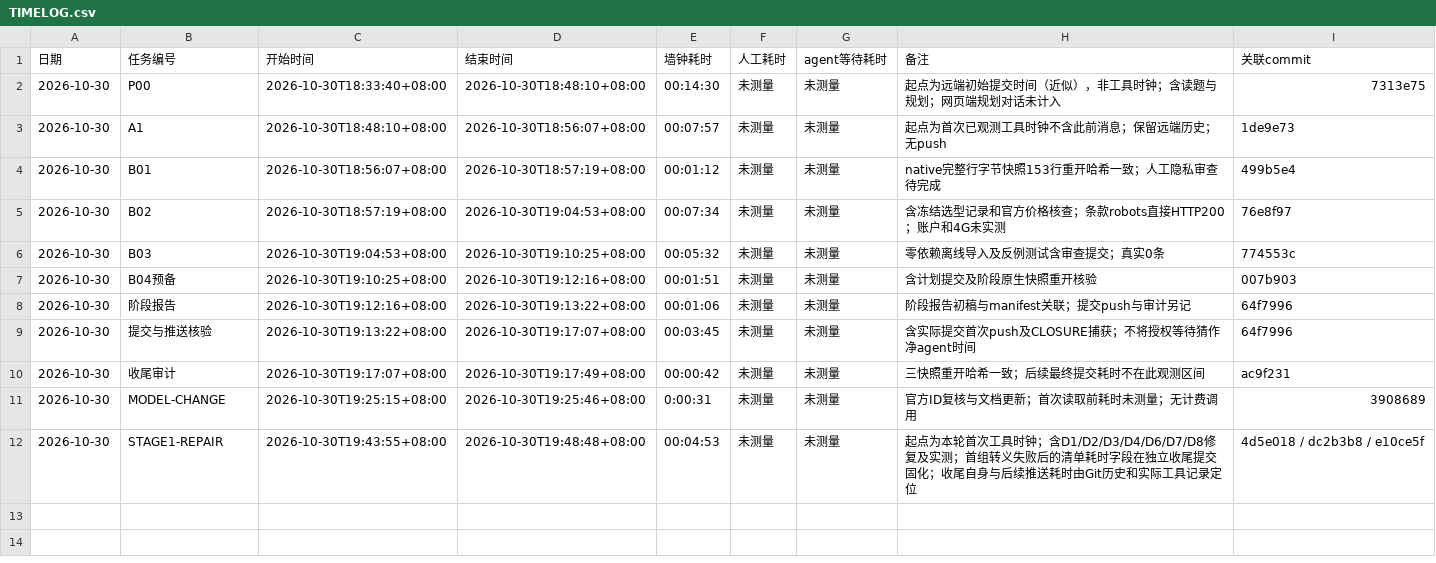
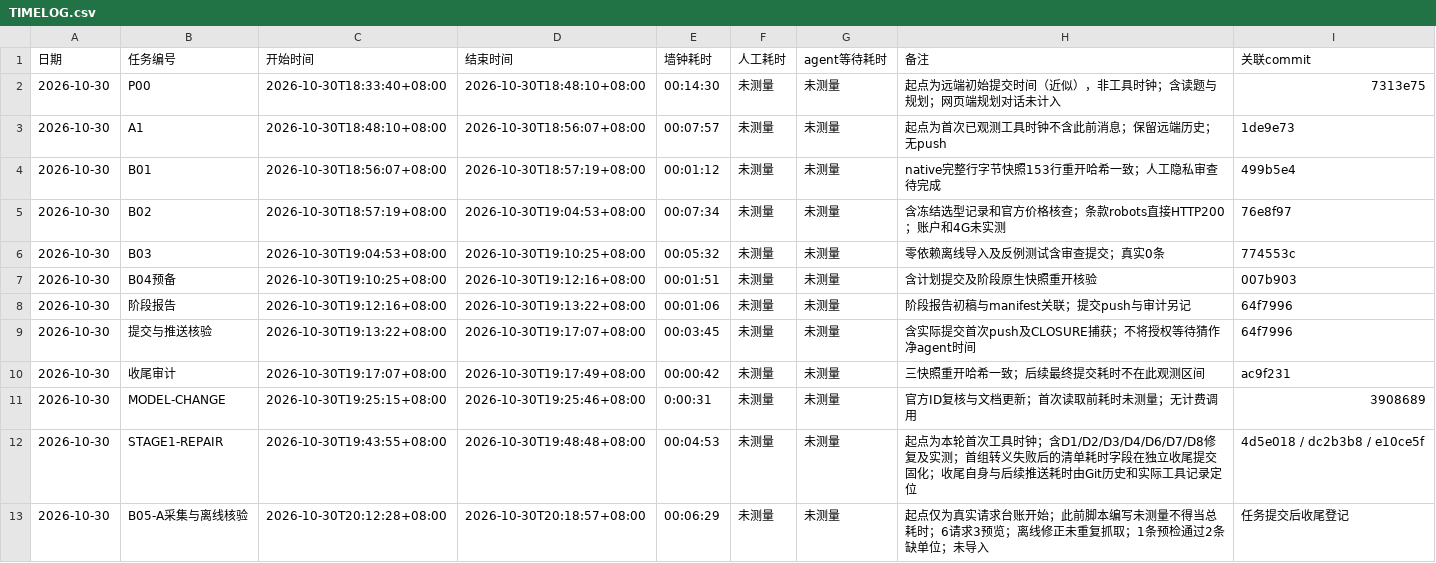
Before and after one commit to Lucky-Star-Pi/Career-Compass-AI-Job-Assistant, a CSV file: TIMELOG.csv, drawn as a sheet.

```diff
--- a/TIMELOG.csv
+++ b/TIMELOG.csv
@@ -12 +12,2 @@
 2026-10-30,STAGE1-REPAIR,2026-10-30T19:43:55+08:00,2026-10-30T19:48:48+08:00,00:04:53,未测量,未测量,起点为本轮首次工具时钟；含D1/D2/D3/D4/D6/D7/D8修复及实测；首组转义失败后的清单耗时字段在独立收尾提交固化；收尾自身与后续推送耗时由Git历史和实际工具记录定位,4d5e018 / dc2b3b8 / e10ce5f
+2026-10-30,B05-A采集与离线核验,2026-10-30T20:12:28+08:00,2026-10-30T20:18:57+08:00,00:06:29,未测量,未测量,起点仅为真实请求台账开始；此前脚本编写未测量不得当总耗时；6请求3预览；离线修正未重复抓取；1条预检通过2条缺单位；未导入,任务提交后收尾登记
```
Also changed, not shown: 19 other files.
